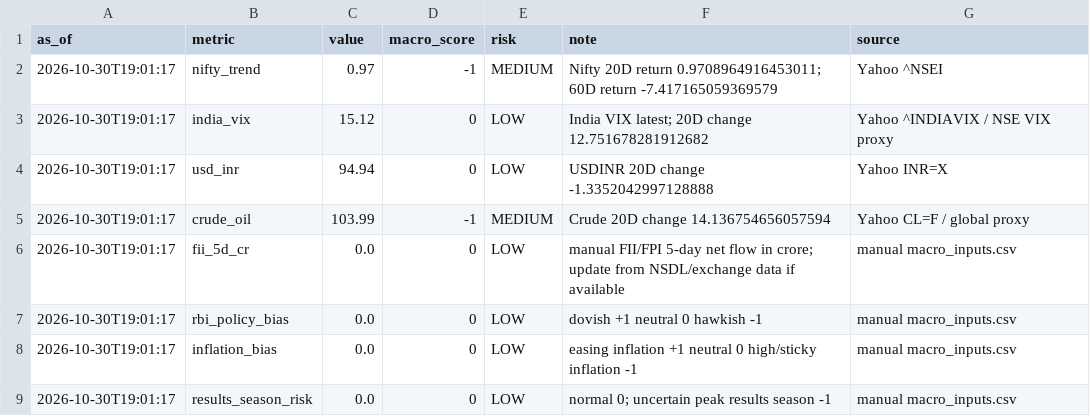
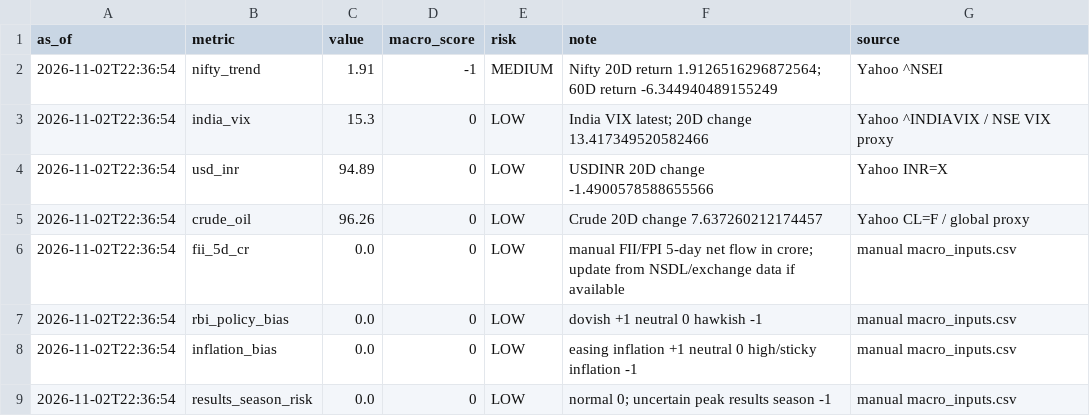
Before and after one commit to abhishekb1991/Swingtradingapp, a CSV file: macro_snapshot.csv, drawn as a sheet.

```diff
--- a/macro_snapshot.csv
+++ b/macro_snapshot.csv
@@ -1,9 +1,9 @@
 as_of,metric,value,macro_score,risk,note,source
-2026-10-30T19:01:17,nifty_trend,0.97,-1,MEDIUM,Nifty 20D return 0.9708964916453011; 60D return -7.417165059369579,Yahoo ^NSEI
-2026-10-30T19:01:17,india_vix,15.12,0,LOW,India VIX latest; 20D change 12.751678281912682,Yahoo ^INDIAVIX / NSE VIX proxy
-2026-10-30T19:01:17,usd_inr,94.94,0,LOW,USDINR 20D change -1.3352042997128888,Yahoo INR=X
-2026-10-30T19:01:17,crude_oil,103.99,-1,MEDIUM,Crude 20D change 14.136754656057594,Yahoo CL=F / global proxy
-2026-10-30T19:01:17,fii_5d_cr,0.0,0,LOW,manual FII/FPI 5-day net flow in crore; update from NSDL/exchange data if available,manual macro_inputs.csv
-2026-10-30T19:01:17,rbi_policy_bias,0.0,0,LOW,dovish +1 neutral 0 hawkish -1,manual macro_inputs.csv
-2026-10-30T19:01:17,inflation_bias,0.0,0,LOW,easing inflation +1 neutral 0 high/sticky inflation -1,manual macro_inputs.csv
-2026-10-30T19:01:17,results_season_risk,0.0,0,LOW,normal 0; uncertain peak results season -1,manual macro_inputs.csv
+2026-11-02T22:36:54,nifty_trend,1.91,-1,MEDIUM,Nifty 20D return 1.9126516296872564; 60D return -6.344940489155249,Yahoo ^NSEI
+2026-11-02T22:36:54,india_vix,15.3,0,LOW,India VIX latest; 20D change 13.417349520582466,Yahoo ^INDIAVIX / NSE VIX proxy
+2026-11-02T22:36:54,usd_inr,94.89,0,LOW,USDINR 20D change -1.4900578588655566,Yahoo INR=X
+2026-11-02T22:36:54,crude_oil,96.26,0,LOW,Crude 20D change 7.637260212174457,Yahoo CL=F / global proxy
+2026-11-02T22:36:54,fii_5d_cr,0.0,0,LOW,manual FII/FPI 5-day net flow in crore; update from NSDL/exchange data if available,manual macro_inputs.csv
+2026-11-02T22:36:54,rbi_policy_bias,0.0,0,LOW,dovish +1 neutral 0 hawkish -1,manual macro_inputs.csv
+2026-11-02T22:36:54,inflation_bias,0.0,0,LOW,easing inflation +1 neutral 0 high/sticky inflation -1,manual macro_inputs.csv
+2026-11-02T22:36:54,results_season_risk,0.0,0,LOW,normal 0; uncertain peak results season -1,manual macro_inputs.csv
```
Also changed, not shown: exports/recommendations.csv, recommendations.csv, 3 other files.
